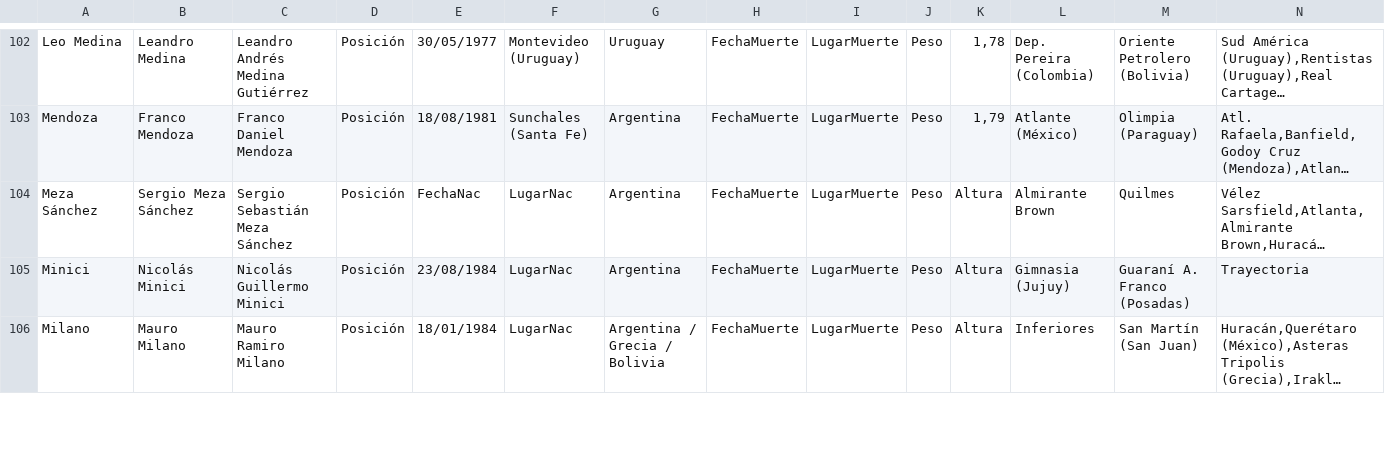
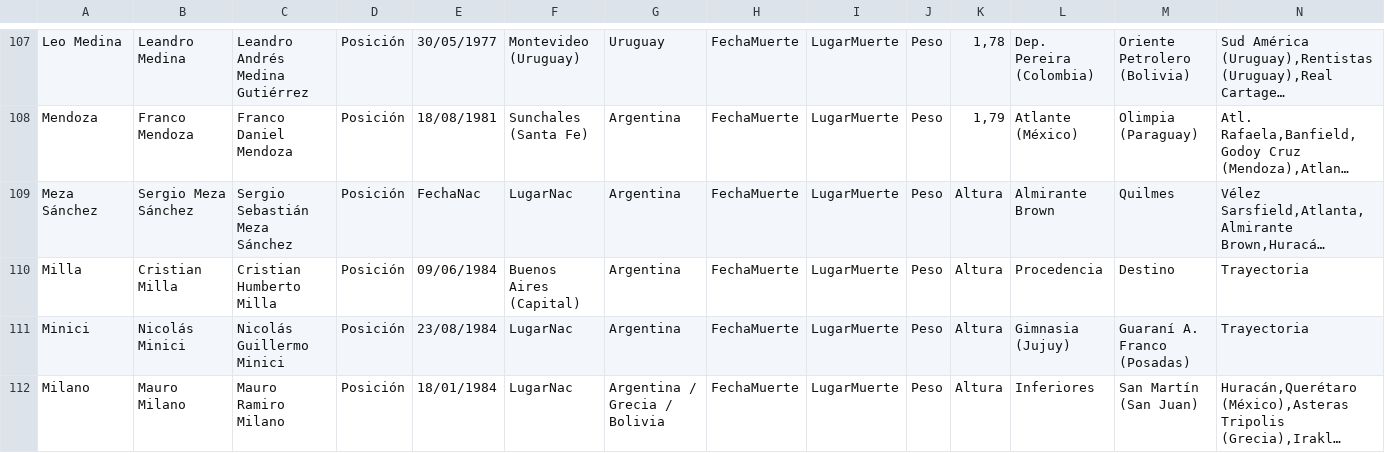
Before and after one commit to globopedia/Utbolists, a CSV file: Utbolists.csv, drawn as a sheet; only a part is shown, gaps mark what is left out; long unchanged cells end in …; rows hold the shown columns only; the diff covers the shown part only; the diff names each change by its address in the sheet, - before the commit and + after, or states it on an @@ line.

```diff
--- a/Utbolists.csv
+++ b/Utbolists.csv
+row 110: Milla | Cristian Milla | Cristian Humberto Milla | Posición | 09/06/1984 | Buenos Aires (Capital) | Argentina | FechaMuerte | LugarMuerte | Peso | Altura | Procedencia | Destino | Trayectoria
```
Also changed, not shown: 9 added rows and 3 edited cells elsewhere in this file.
